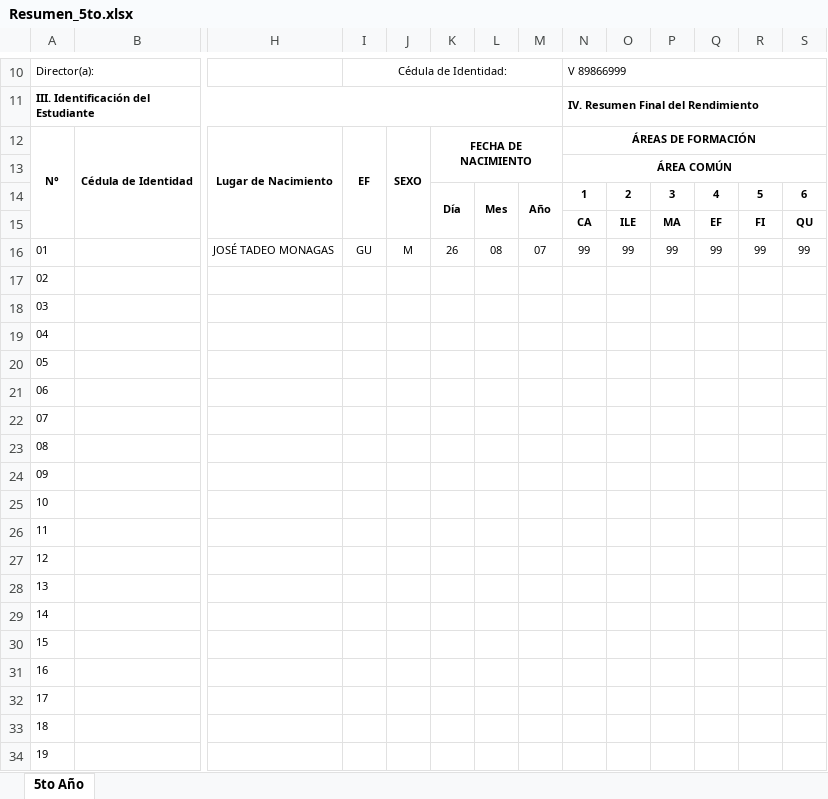
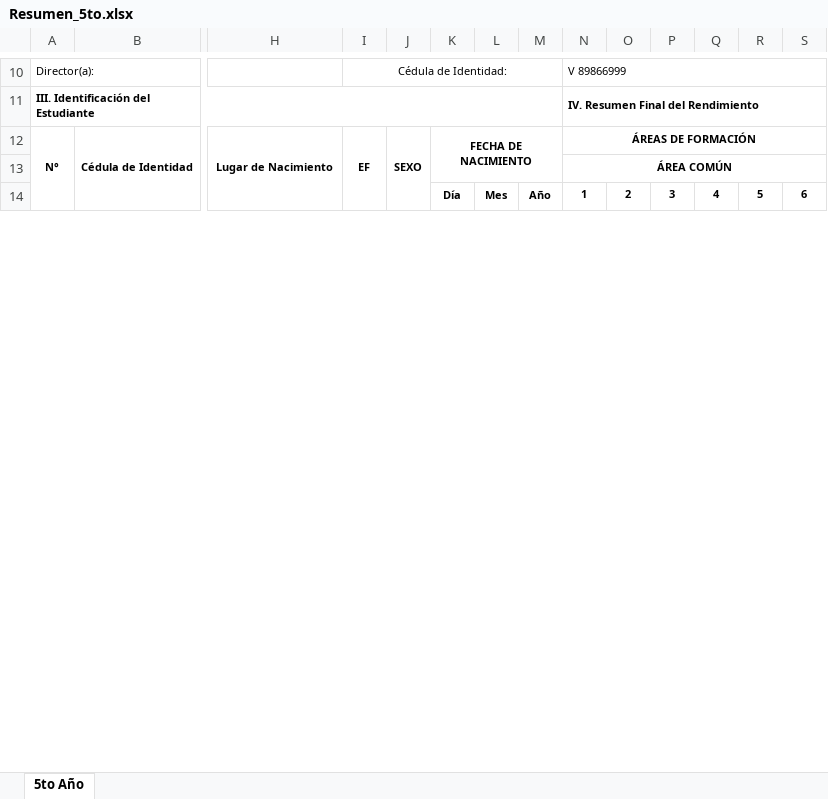
Before and after one commit to Javier-WH/BatallaP, an Excel workbook: backend/templates/Resumen_5to.xlsx, sheet 5to Año, drawn as a sheet; only a part is shown, gaps mark what is left out; values as stored, in another font and other column widths than the file's, no borders; charts and pictures not drawn; removed rows and columns are numbered as before the commit, all else as after; rows hold the shown columns only; the diff covers the shown part only; the diff names each change by its address in the sheet, - before the commit and + after, or states it on an @@ line.

```diff
--- a/backend/templates/Resumen_5to.xlsx (sheet 5to Año)
+++ b/backend/templates/Resumen_5to.xlsx (sheet 5to Año)
-row 15:  |  |  |  |  |  |  |  | CA | ILE | MA | EF | FI | QU
-row 16: 01 |  | JOSÉ TADEO MONAGAS | GU | M | 26 | 08 | 07 | 99 | 99 | 99 | 99 | 99 | 99
-row 17: 02
-row 18: 03
-row 19: 04
-row 20: 05
-row 21: 06
-row 22: 07
-row 23: 08
-row 24: 09
-row 25: 10
-row 26: 11
-row 27: 12
-row 28: 13
-row 29: 14
-row 30: 15
-row 31: 16
-row 32: 17
-row 33: 18
-row 34: 19
```
Also changed, not shown: 51 added rows, 31 removed rows and 11 edited cells elsewhere in this sheet, 1 other file.
